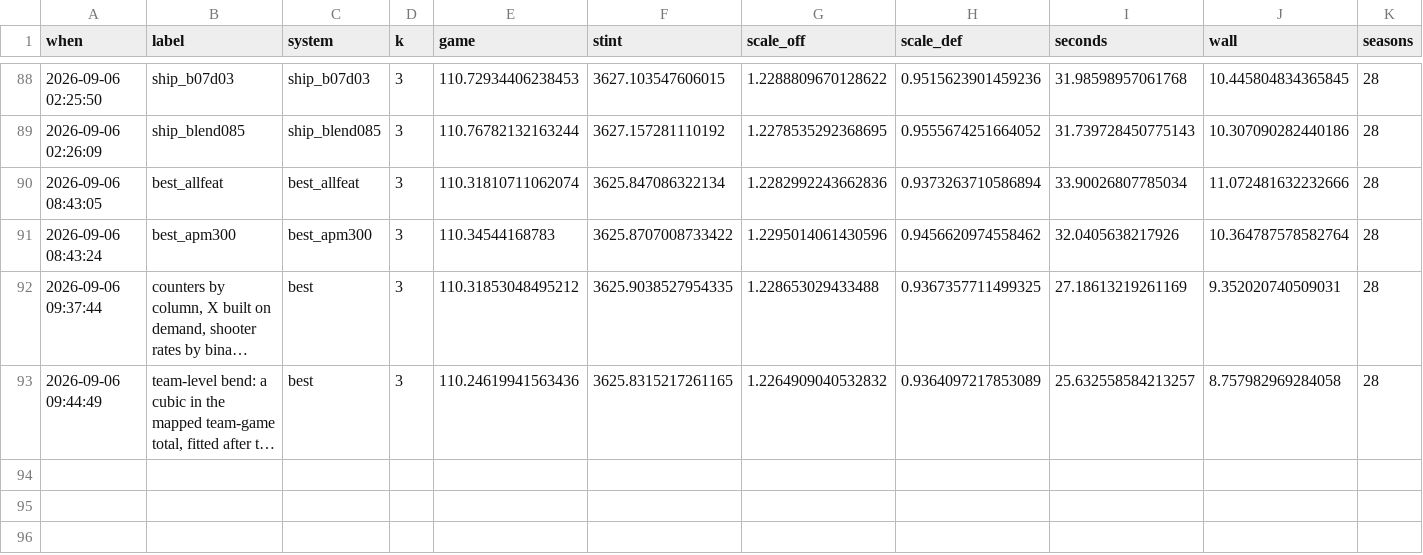
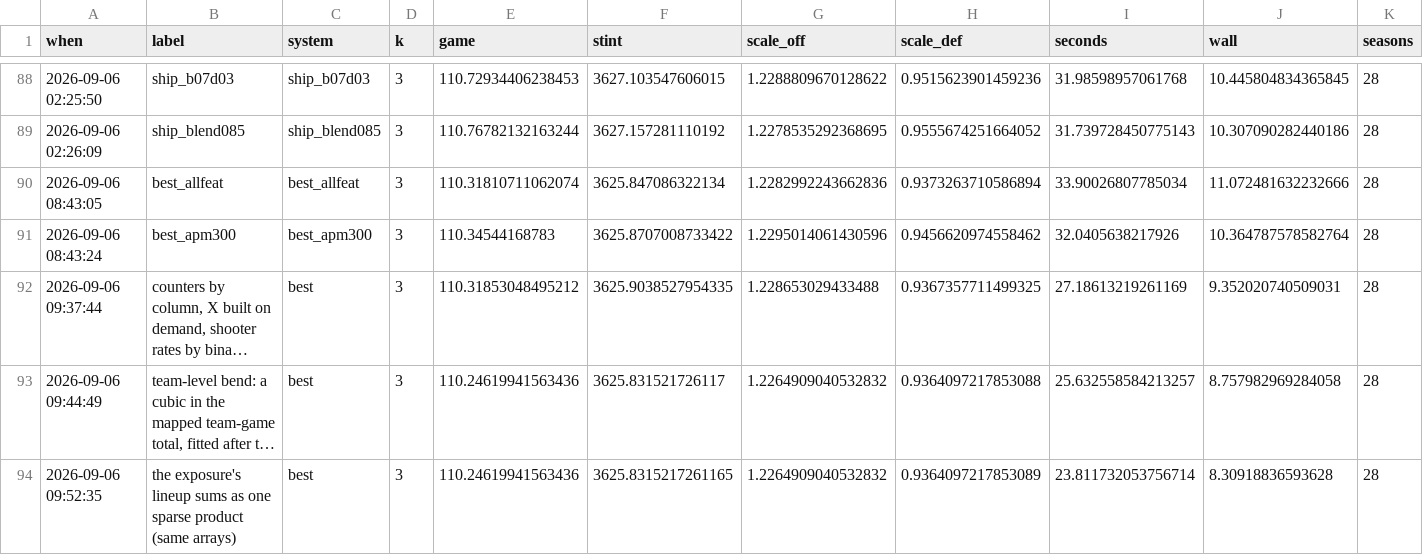
Before and after one commit to bbstats/openrapm, a CSV file: docs/progress.csv, drawn as a sheet; only a part is shown, gaps mark what is left out; long unchanged cells end in …; rows hold the shown columns only; the diff names each change by its address in the sheet, - before the commit and + after, or states it on an @@ line.

Commit message:
The exposure's lineup sums as one sparse product: 23.8 s for the 28 fits (true loss 0.176)
`BoxExposure._exposures_parts` gathered the padded rates of every row's ten slots one slot at a time -- ten
copies of a 195,000 x 13 table per fit.  Away from `loo` mode the rates do not depend on the row, so the sum
over a lineup is the lineup matrix times the (1,500 x 13) table: two sparse products.  Bit-identical arrays
(scratch/cmp_expo.py); the exposure fit goes 0.117 s -> 0.088 s.

Also measured and negative: the training-block team's mean rating as a map term (`calmap.TeamMean`,
leave-one-out within the team).  +0.05 per 100 beside the bend, +0.13 without it -- the team bend of 21.20 is
not correlated block-team error.  The map itself is converged: a player-level quadratic +0.007, the `sat`
exposure +0.068, `unseen` +0.005, `priorsat` -0.025 at z -0.6.

```diff
--- a/docs/progress.csv
+++ b/docs/progress.csv
-F93 (stint): 3625.8315217261165
+F93 (stint): 3625.831521726117
-H93 (scale_def): 0.9364097217853089
+H93 (scale_def): 0.9364097217853088
+row 94: 2026-09-06 09:52:35 | the exposure's lineup sums as one sparse product (same arrays) | best | 3 | 110.24619941563436 | 3625.8315217261165 | 1.2264909040532832 | 0.9364097217853089 | 23.811732053756714 | 8.30918836593628 | 28
```
Also changed, not shown: 3 other files.
